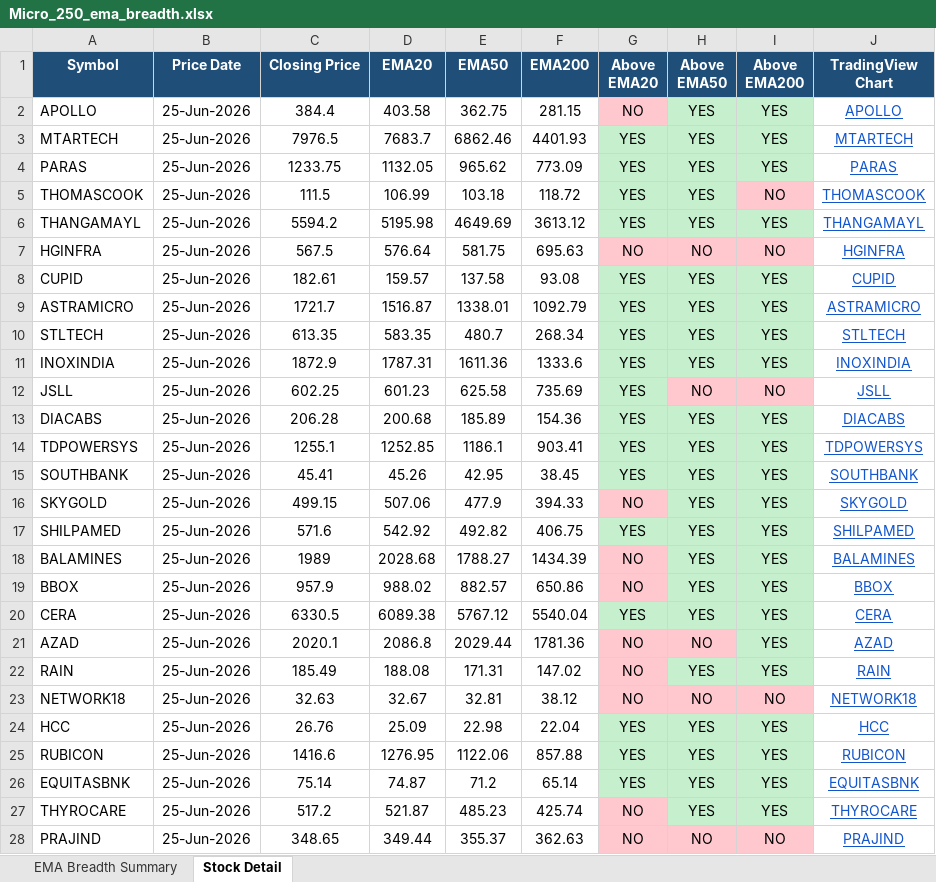
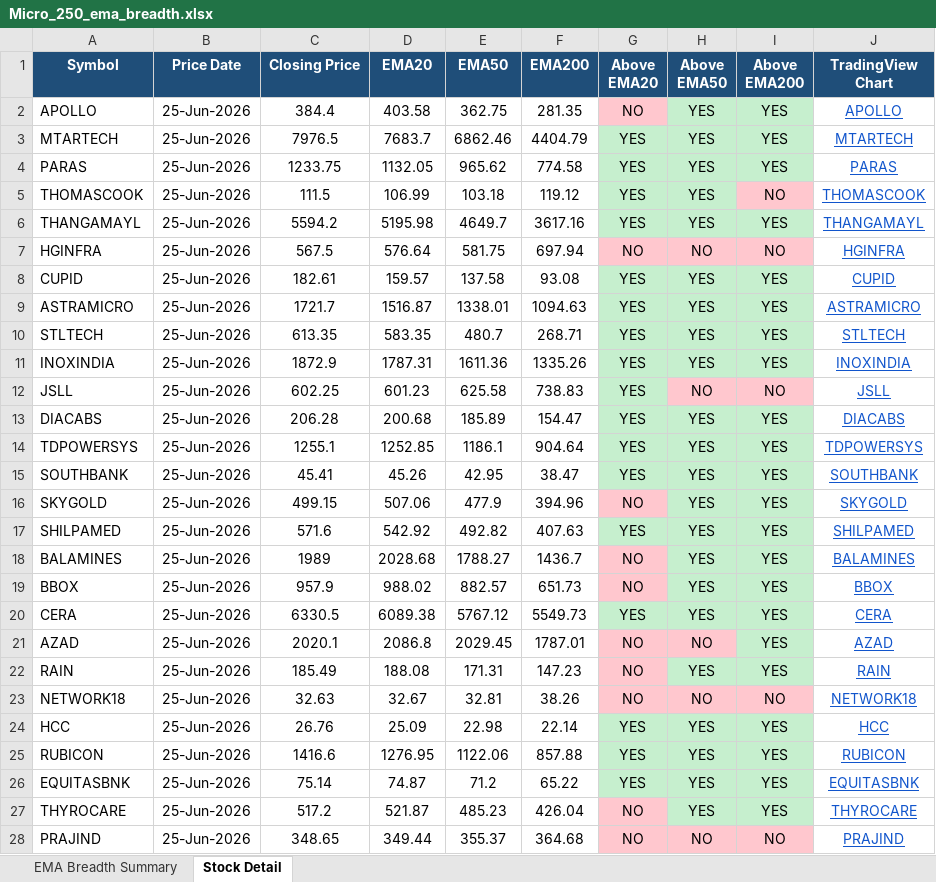
Before and after one commit to nikunj2021/EMA-Screener-, an Excel workbook: Report/EMAReport/Micro_250_ema_breadth.xlsx, sheet Stock Detail, drawn as a sheet; only a part is shown; values as stored, in another font and other column widths than the file's, no borders; the diff covers the shown part only; the diff names each change by its address in the sheet, - before the commit and + after, or states it on an @@ line.

```diff
--- a/Report/EMAReport/Micro_250_ema_breadth.xlsx (sheet Stock Detail)
+++ b/Report/EMAReport/Micro_250_ema_breadth.xlsx (sheet Stock Detail)
-F2 (EMA200): 281.15
+F2 (EMA200): 281.35
-F3 (EMA200): 4401.93
+F3 (EMA200): 4404.79
-F4 (EMA200): 773.09
+F4 (EMA200): 774.58
-F5 (EMA200): 118.72
+F5 (EMA200): 119.12
-E6 (EMA50): 4649.69
+E6 (EMA50): 4649.7
-F6 (EMA200): 3613.12
+F6 (EMA200): 3617.16
-F7 (EMA200): 695.63
+F7 (EMA200): 697.94
-F9 (EMA200): 1092.79
+F9 (EMA200): 1094.63
-F10 (EMA200): 268.34
+F10 (EMA200): 268.71
-F11 (EMA200): 1333.6
+F11 (EMA200): 1335.26
-F12 (EMA200): 735.69
+F12 (EMA200): 738.83
-F13 (EMA200): 154.36
+F13 (EMA200): 154.47
-F14 (EMA200): 903.41
+F14 (EMA200): 904.64
-F15 (EMA200): 38.45
+F15 (EMA200): 38.47
-F16 (EMA200): 394.33
+F16 (EMA200): 394.96
-F17 (EMA200): 406.75
+F17 (EMA200): 407.63
-F18 (EMA200): 1434.39
+F18 (EMA200): 1436.7
-F19 (EMA200): 650.86
+F19 (EMA200): 651.73
-F20 (EMA200): 5540.04
+F20 (EMA200): 5549.73
-E21 (EMA50): 2029.44
+E21 (EMA50): 2029.45
-F21 (EMA200): 1781.36
+F21 (EMA200): 1787.01
-F22 (EMA200): 147.02
+F22 (EMA200): 147.23
-F23 (EMA200): 38.12
+F23 (EMA200): 38.26
-F24 (EMA200): 22.04
+F24 (EMA200): 22.14
-F26 (EMA200): 65.14
+F26 (EMA200): 65.22
-F27 (EMA200): 425.74
+F27 (EMA200): 426.04
-F28 (EMA200): 362.63
+F28 (EMA200): 364.68
```
Also changed, not shown: 204 edited cells and cell formats elsewhere in this sheet, sheet EMA Breadth Summary, Report/EMAReport/Micro_250_ema_breadth_history.xlsx, Report/EMAReport/Sectoral_EMA_Analysis.xlsx, 4 other files.
